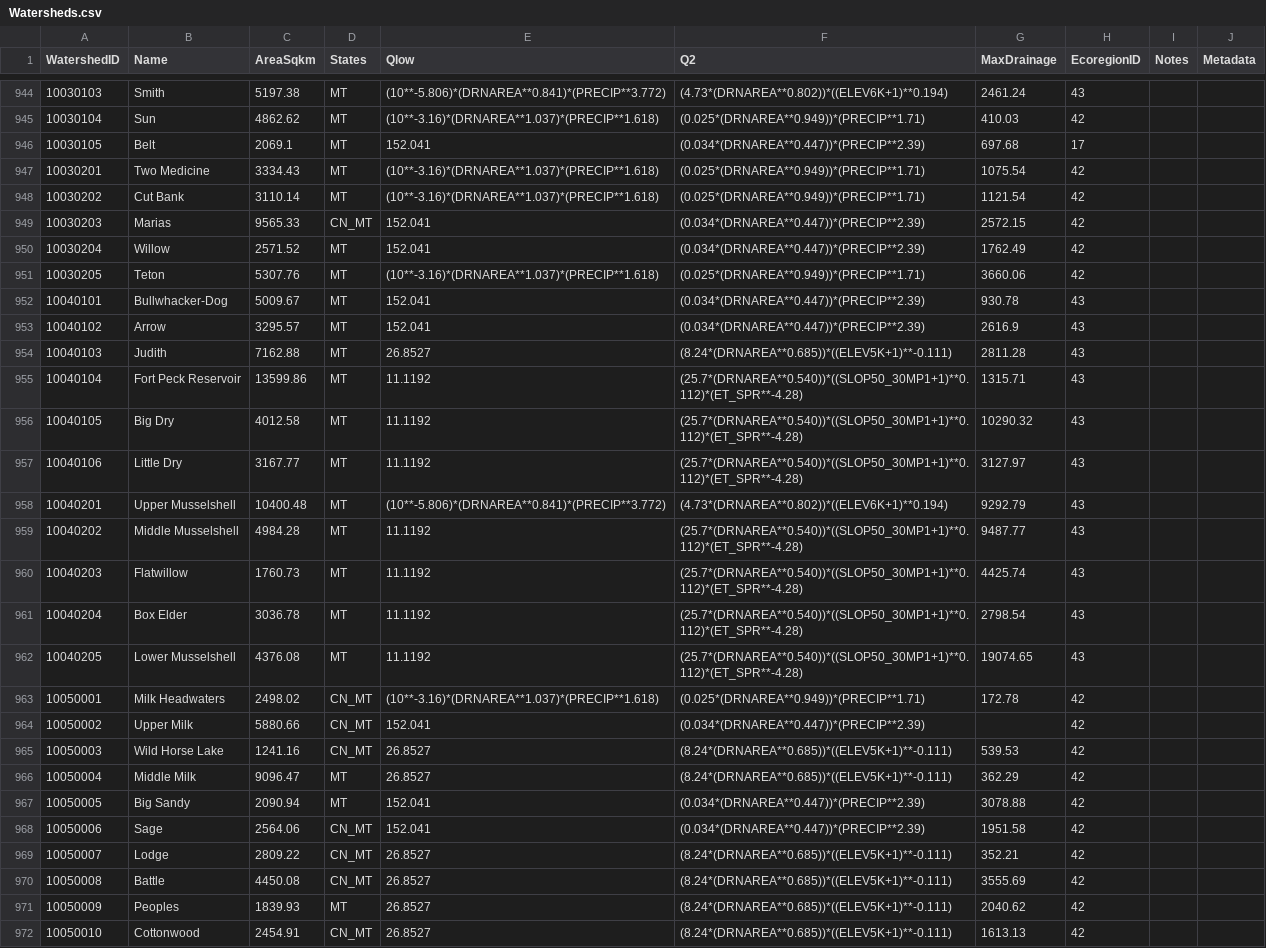
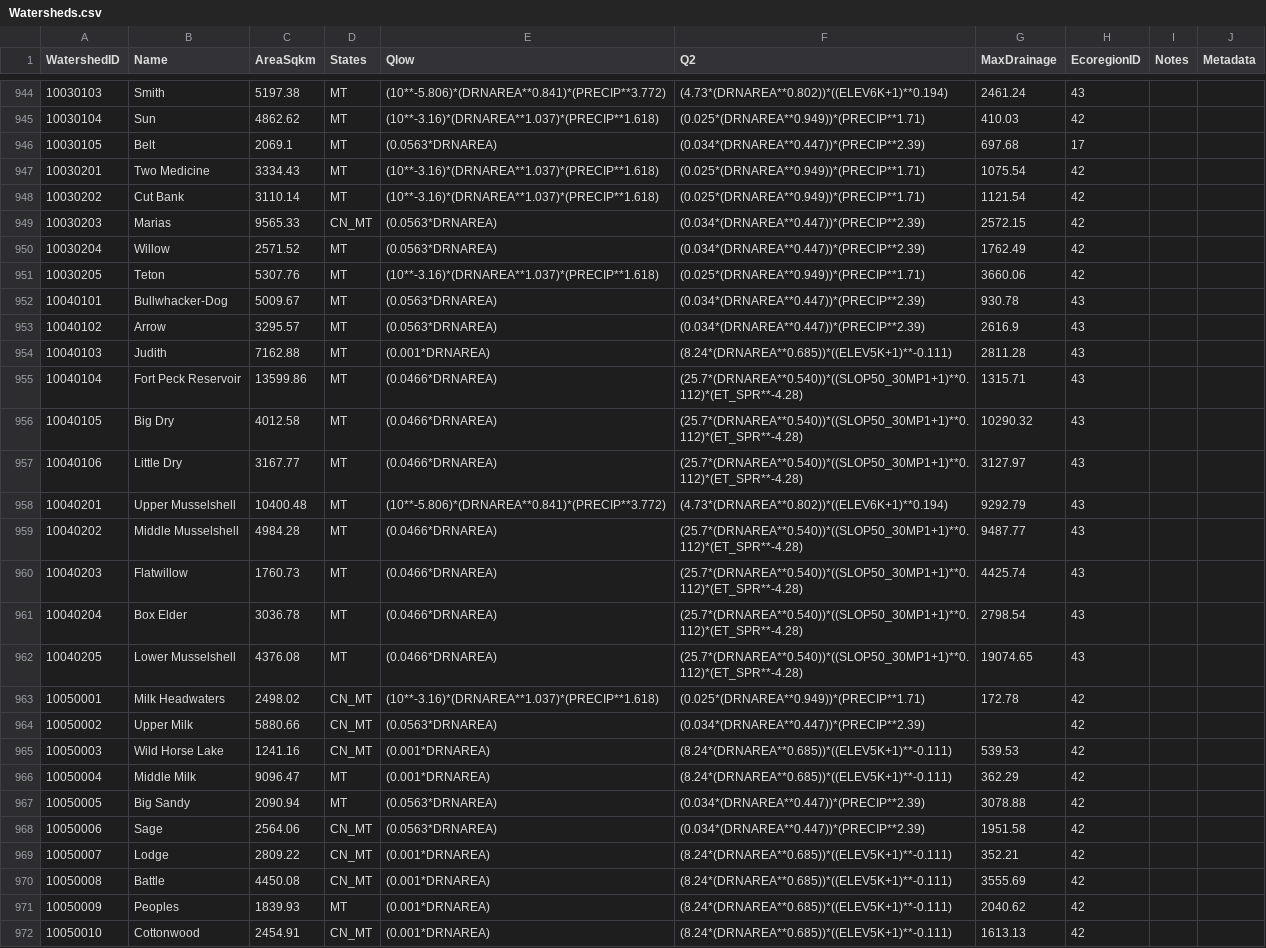
Before and after one commit to Riverscapes/riverscapes-tools, a CSV file: packages/brat/database/data/Watersheds.csv, drawn as a sheet; only a part is shown, gaps mark what is left out; the diff covers the shown part only.

Commit message:
Updating MT,ND,SD brat parameters
https://github.com/Riverscapes/RiverscapesData/issues/100

```diff
--- a/packages/brat/database/data/Watersheds.csv
+++ b/packages/brat/database/data/Watersheds.csv
@@ -945,28 +945,28 @@ WatershedID,Name,AreaSqkm,States,Qlow,Q2,MaxDrainage,EcoregionID,Notes,Metadata
 10030104,Sun,4862.62,MT,(10**-3.16)*(DRNAREA**1.037)*(PRECIP**1.618) ,(0.025*(DRNAREA**0.949))*(PRECIP**1.71) ,410.03,42,,
-10030105,Belt,2069.1,MT,152.041 ,(0.034*(DRNAREA**0.447))*(PRECIP**2.39) ,697.68,17,,
+10030105,Belt,2069.1,MT,(0.0563*DRNAREA),(0.034*(DRNAREA**0.447))*(PRECIP**2.39) ,697.68,17,,
 10030201,Two Medicine,3334.43,MT,(10**-3.16)*(DRNAREA**1.037)*(PRECIP**1.618) ,(0.025*(DRNAREA**0.949))*(PRECIP**1.71) ,1075.54,42,,
 10030202,Cut Bank,3110.14,MT,(10**-3.16)*(DRNAREA**1.037)*(PRECIP**1.618) ,(0.025*(DRNAREA**0.949))*(PRECIP**1.71) ,1121.54,42,,
-10030203,Marias,9565.33,CN_MT,152.041 ,(0.034*(DRNAREA**0.447))*(PRECIP**2.39) ,2572.15,42,,
-10030204,Willow,2571.52,MT,152.041 ,(0.034*(DRNAREA**0.447))*(PRECIP**2.39) ,1762.49,42,,
+10030203,Marias,9565.33,CN_MT,(0.0563*DRNAREA),(0.034*(DRNAREA**0.447))*(PRECIP**2.39) ,2572.15,42,,
+10030204,Willow,2571.52,MT,(0.0563*DRNAREA),(0.034*(DRNAREA**0.447))*(PRECIP**2.39) ,1762.49,42,,
 10030205,Teton,5307.76,MT,(10**-3.16)*(DRNAREA**1.037)*(PRECIP**1.618) ,(0.025*(DRNAREA**0.949))*(PRECIP**1.71) ,3660.06,42,,
-10040101,Bullwhacker-Dog,5009.67,MT,152.041 ,(0.034*(DRNAREA**0.447))*(PRECIP**2.39) ,930.78,43,,
-10040102,Arrow,3295.57,MT,152.041 ,(0.034*(DRNAREA**0.447))*(PRECIP**2.39) ,2616.9,43,,
-10040103,Judith,7162.88,MT,26.8527 ,(8.24*(DRNAREA**0.685))*((ELEV5K+1)**-0.111) ,2811.28,43,,
-10040104,Fort Peck Reservoir,13599.86,MT,11.1192 ,(25.7*(DRNAREA**0.540))*((SLOP50_30MP1+1)**0.112)*(ET_SPR**-4.28) ,1315.71,43,,
-10040105,Big Dry,4012.58,MT,11.1192 ,(25.7*(DRNAREA**0.540))*((SLOP50_30MP1+1)**0.112)*(ET_SPR**-4.28) ,10290.32,43,,
-10040106,Little Dry,3167.77,MT,11.1192 ,(25.7*(DRNAREA**0.540))*((SLOP50_30MP1+1)**0.112)*(ET_SPR**-4.28) ,3127.97,43,,
+10040101,Bullwhacker-Dog,5009.67,MT,(0.0563*DRNAREA),(0.034*(DRNAREA**0.447))*(PRECIP**2.39) ,930.78,43,,
+10040102,Arrow,3295.57,MT,(0.0563*DRNAREA),(0.034*(DRNAREA**0.447))*(PRECIP**2.39) ,2616.9,43,,
+10040103,Judith,7162.88,MT,(0.001*DRNAREA),(8.24*(DRNAREA**0.685))*((ELEV5K+1)**-0.111) ,2811.28,43,,
+10040104,Fort Peck Reservoir,13599.86,MT,(0.0466*DRNAREA),(25.7*(DRNAREA**0.540))*((SLOP50_30MP1+1)**0.112)*(ET_SPR**-4.28) ,1315.71,43,,
+10040105,Big Dry,4012.58,MT,(0.0466*DRNAREA),(25.7*(DRNAREA**0.540))*((SLOP50_30MP1+1)**0.112)*(ET_SPR**-4.28) ,10290.32,43,,
+10040106,Little Dry,3167.77,MT,(0.0466*DRNAREA),(25.7*(DRNAREA**0.540))*((SLOP50_30MP1+1)**0.112)*(ET_SPR**-4.28) ,3127.97,43,,
 10040201,Upper Musselshell,10400.48,MT,(10**-5.806)*(DRNAREA**0.841)*(PRECIP**3.772) ,(4.73*(DRNAREA**0.802))*((ELEV6K+1)**0.194) ,9292.79,43,,
-10040202,Middle Musselshell,4984.28,MT,11.1192 ,(25.7*(DRNAREA**0.540))*((SLOP50_30MP1+1)**0.112)*(ET_SPR**-4.28) ,9487.77,43,,
-10040203,Flatwillow,1760.73,MT,11.1192 ,(25.7*(DRNAREA**0.540))*((SLOP50_30MP1+1)**0.112)*(ET_SPR**-4.28) ,4425.74,43,,
-10040204,Box Elder,3036.78,MT,11.1192 ,(25.7*(DRNAREA**0.540))*((SLOP50_30MP1+1)**0.112)*(ET_SPR**-4.28) ,2798.54,43,,
-10040205,Lower Musselshell,4376.08,MT,11.1192 ,(25.7*(DRNAREA**0.540))*((SLOP50_30MP1+1)**0.112)*(ET_SPR**-4.28) ,19074.65,43,,
+10040202,Middle Musselshell,4984.28,MT,(0.0466*DRNAREA),(25.7*(DRNAREA**0.540))*((SLOP50_30MP1+1)**0.112)*(ET_SPR**-4.28) ,9487.77,43,,
+10040203,Flatwillow,1760.73,MT,(0.0466*DRNAREA),(25.7*(DRNAREA**0.540))*((SLOP50_30MP1+1)**0.112)*(ET_SPR**-4.28) ,4425.74,43,,
+10040204,Box Elder,3036.78,MT,(0.0466*DRNAREA),(25.7*(DRNAREA**0.540))*((SLOP50_30MP1+1)**0.112)*(ET_SPR**-4.28) ,2798.54,43,,
+10040205,Lower Musselshell,4376.08,MT,(0.0466*DRNAREA),(25.7*(DRNAREA**0.540))*((SLOP50_30MP1+1)**0.112)*(ET_SPR**-4.28) ,19074.65,43,,
 10050001,Milk Headwaters,2498.02,CN_MT,(10**-3.16)*(DRNAREA**1.037)*(PRECIP**1.618) ,(0.025*(DRNAREA**0.949))*(PRECIP**1.71) ,172.78,42,,
-10050002,Upper Milk,5880.66,CN_MT,152.041 ,(0.034*(DRNAREA**0.447))*(PRECIP**2.39) ,,42,,
-10050003,Wild Horse Lake,1241.16,CN_MT,26.8527 ,(8.24*(DRNAREA**0.685))*((ELEV5K+1)**-0.111) ,539.53,42,,
-10050004,Middle Milk,9096.47,MT,26.8527 ,(8.24*(DRNAREA**0.685))*((ELEV5K+1)**-0.111) ,362.29,42,,
-10050005,Big Sandy,2090.94,MT,152.041 ,(0.034*(DRNAREA**0.447))*(PRECIP**2.39) ,3078.88,42,,
-10050006,Sage,2564.06,CN_MT,152.041 ,(0.034*(DRNAREA**0.447))*(PRECIP**2.39) ,1951.58,42,,
-10050007,Lodge,2809.22,CN_MT,26.8527 ,(8.24*(DRNAREA**0.685))*((ELEV5K+1)**-0.111) ,352.21,42,,
-10050008,Battle,4450.08,CN_MT,26.8527 ,(8.24*(DRNAREA**0.685))*((ELEV5K+1)**-0.111) ,3555.69,42,,
-10050009,Peoples,1839.93,MT,26.8527 ,(8.24*(DRNAREA**0.685))*((ELEV5K+1)**-0.111) ,2040.62,42,,
-10050010,Cottonwood,2454.91,CN_MT,26.8527 ,(8.24*(DRNAREA**0.685))*((ELEV5K+1)**-0.111) ,1613.13,42,,
+10050002,Upper Milk,5880.66,CN_MT,(0.0563*DRNAREA),(0.034*(DRNAREA**0.447))*(PRECIP**2.39) ,,42,,
+10050003,Wild Horse Lake,1241.16,CN_MT,(0.001*DRNAREA),(8.24*(DRNAREA**0.685))*((ELEV5K+1)**-0.111) ,539.53,42,,
+10050004,Middle Milk,9096.47,MT,(0.001*DRNAREA),(8.24*(DRNAREA**0.685))*((ELEV5K+1)**-0.111) ,362.29,42,,
+10050005,Big Sandy,2090.94,MT,(0.0563*DRNAREA),(0.034*(DRNAREA**0.447))*(PRECIP**2.39) ,3078.88,42,,
+10050006,Sage,2564.06,CN_MT,(0.0563*DRNAREA),(0.034*(DRNAREA**0.447))*(PRECIP**2.39) ,1951.58,42,,
+10050007,Lodge,2809.22,CN_MT,(0.001*DRNAREA),(8.24*(DRNAREA**0.685))*((ELEV5K+1)**-0.111) ,352.21,42,,
+10050008,Battle,4450.08,CN_MT,(0.001*DRNAREA),(8.24*(DRNAREA**0.685))*((ELEV5K+1)**-0.111) ,3555.69,42,,
+10050009,Peoples,1839.93,MT,(0.001*DRNAREA),(8.24*(DRNAREA**0.685))*((ELEV5K+1)**-0.111) ,2040.62,42,,
+10050010,Cottonwood,2454.91,CN_MT,(0.001*DRNAREA),(8.24*(DRNAREA**0.685))*((ELEV5K+1)**-0.111) ,1613.13,42,,
```
Also changed, not shown: 30 edited cells elsewhere in this file, packages/brat/database/data/intersect/WatershedHydroParams.csv, 3 other files.
